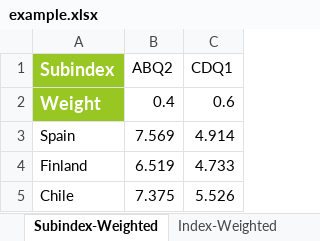
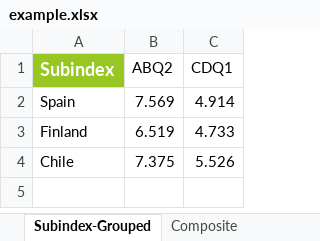
Before and after one commit to weso/computex, an Excel workbook: ontology/examples/example.xlsx, sheet Subindex-Grouped, drawn as a sheet; values as stored, in another font and other column widths than the file's, no borders; the diff names each change by its address in the sheet, - before the commit and + after, or states it on an @@ line.

```diff
--- a/ontology/examples/example.xlsx (sheet Subindex-Grouped)
+++ b/ontology/examples/example.xlsx (sheet Subindex-Grouped)
-sheet tab: Subindex-Weighted
+sheet tab: Subindex-Grouped
-sheet tab: Index-Weighted
+sheet tab: Composite
-row 2: Weight | 0.4 | 0.6
```
Also changed, not shown: sheet Clusters-Grouped, other sheet tabs, formulas that keep their value, 17 other files.
